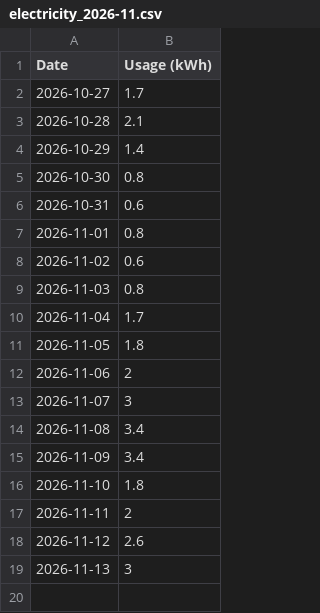
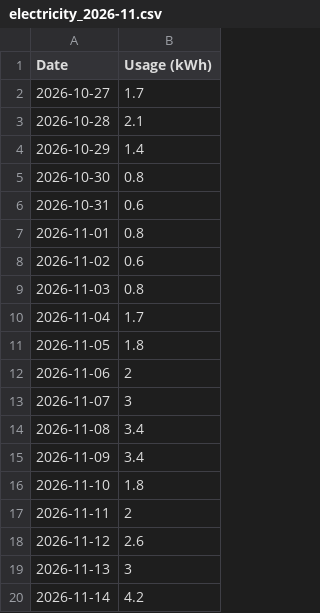
Before and after one commit to elelmokao/monitokyogas, a CSV file: backend/csv_store/electricity_2026-11.csv, drawn as a sheet; the diff names each change by its address in the sheet, - before the commit and + after, or states it on an @@ line.

```diff
--- a/backend/csv_store/electricity_2026-11.csv
+++ b/backend/csv_store/electricity_2026-11.csv
+row 20: 2026-11-14 | 4.2
```
